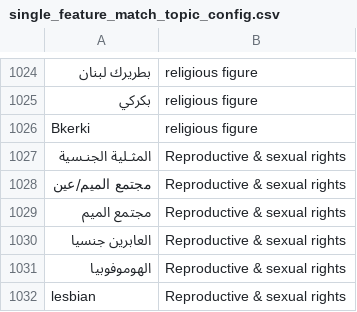
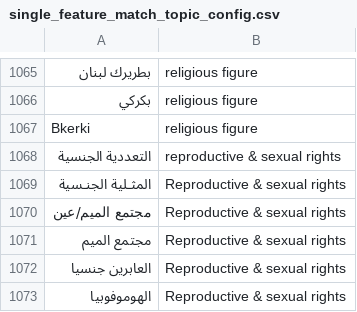
Before and after one commit to danielkingori/phoenix, a CSV file: phoenix/common/config/single_feature_match_topic_config.csv, drawn as a sheet; only a part is shown, gaps mark what is left out; the shorter side is filled out with more unchanged rows; the diff covers the shown part only; the diff names each change by its address in the sheet, - before the commit and + after, or states it on an @@ line.

```diff
--- a/phoenix/common/config/single_feature_match_topic_config.csv
+++ b/phoenix/common/config/single_feature_match_topic_config.csv
+row 1068: التعددية الجنسية | reproductive & sexual rights
```
Also changed, not shown: 40 added rows, 3 removed rows and 20 moved rows elsewhere in this file.
